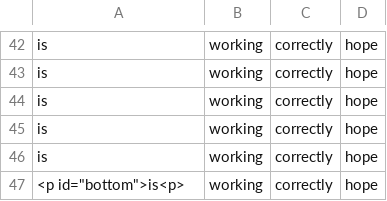
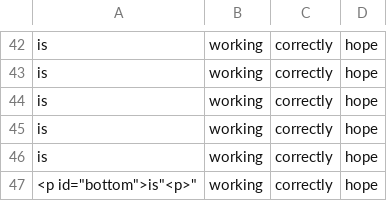
Before and after one commit to adambaughn/web215, a CSV file: data/test.csv, drawn as a sheet; only a part is shown, gaps mark what is left out.

Commit message:
Update test.csv

```diff
--- a/data/test.csv
+++ b/data/test.csv
@@ -46,2 +46,2 @@ is, working, correctly, hope
 is, working, correctly, hope
-<p id="bottom">is<p>, working, correctly, hope
+"<p id=""bottom"">"is"<p>", working, correctly, hope
```
